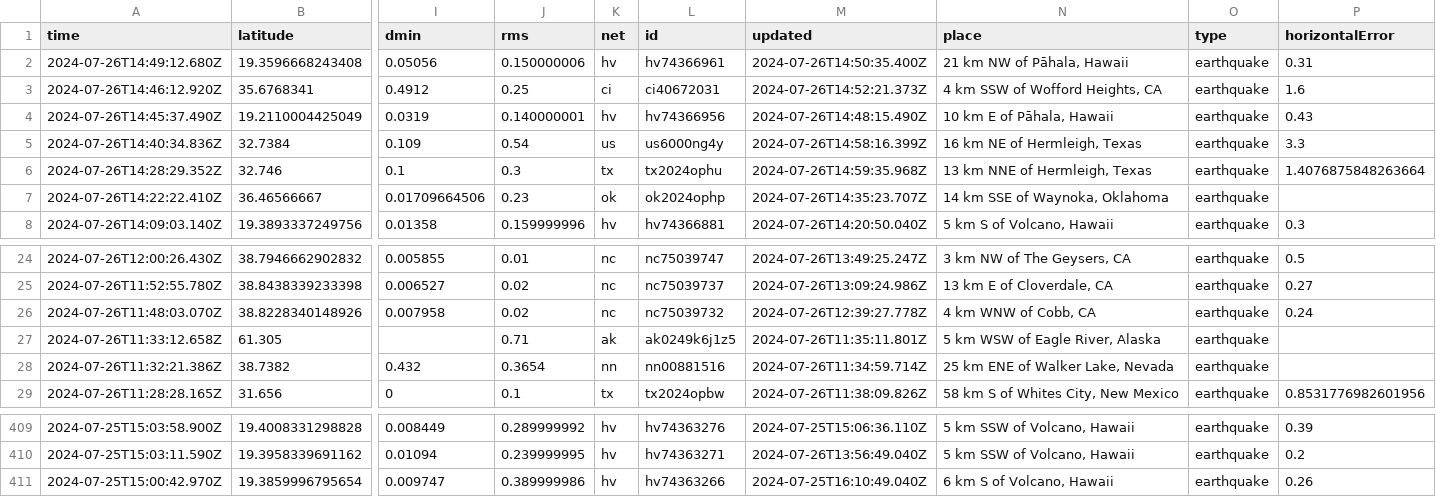
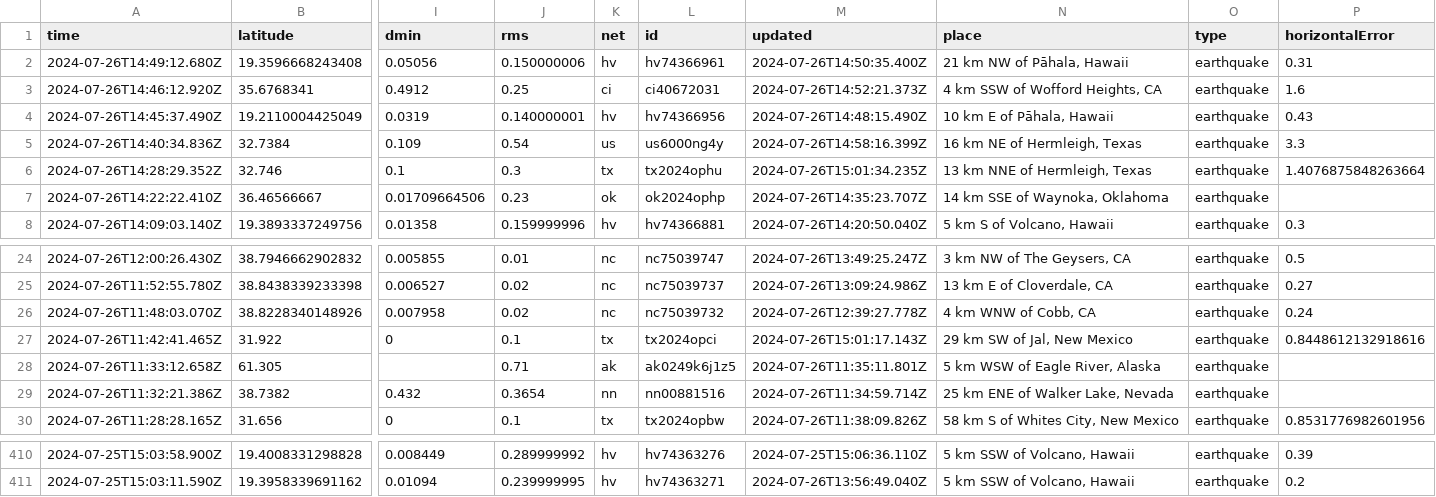
Before and after one commit to sabrinamochi/github-actions, a CSV file: usgs_current.csv, drawn as a sheet; only a part is shown, gaps mark what is left out; removed rows and columns are numbered as before the commit, all else as after; rows hold the shown columns only; the diff names each change by its address in the sheet, - before the commit and + after, or states it on an @@ line.

```diff
--- a/usgs_current.csv
+++ b/usgs_current.csv
-M6 (updated): 2024-07-26T14:59:35.968Z
+M6 (updated): 2024-07-26T15:01:34.235Z
+row 27: 2024-07-26T11:42:41.465Z | 31.922 | 0 | 0.1 | tx | tx2024opci | 2024-07-26T15:01:17.143Z | 29 km SW of Jal, New Mexico | earthquake | 0.8448612132918616
-row 411: 2024-07-25T15:00:42.970Z | 19.3859996795654 | 0.009747 | 0.389999986 | hv | hv74363266 | 2024-07-25T16:10:49.040Z | 6 km S of Volcano, Hawaii | earthquake | 0.26
```
